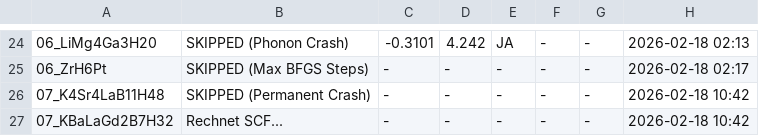
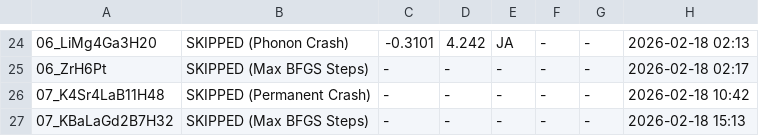
Before and after one commit to MarcoAndersohn/ZOS_Cloud_Compute, a CSV file: Final_Electronic_Check.csv, drawn as a sheet; only a part is shown, gaps mark what is left out; the diff names each change by its address in the sheet, - before the commit and + after, or states it on an @@ line.

Commit message:
Skipped 07_KBaLaGd2B7H32: >100 BFGS Steps

```diff
--- a/Final_Electronic_Check.csv
+++ b/Final_Electronic_Check.csv
-B27: Rechnet SCF...
+B27: SKIPPED (Max BFGS Steps)
-H27: 2026-02-18 10:42
+H27: 2026-02-18 15:13
```
Also changed, not shown: 2 other files.
